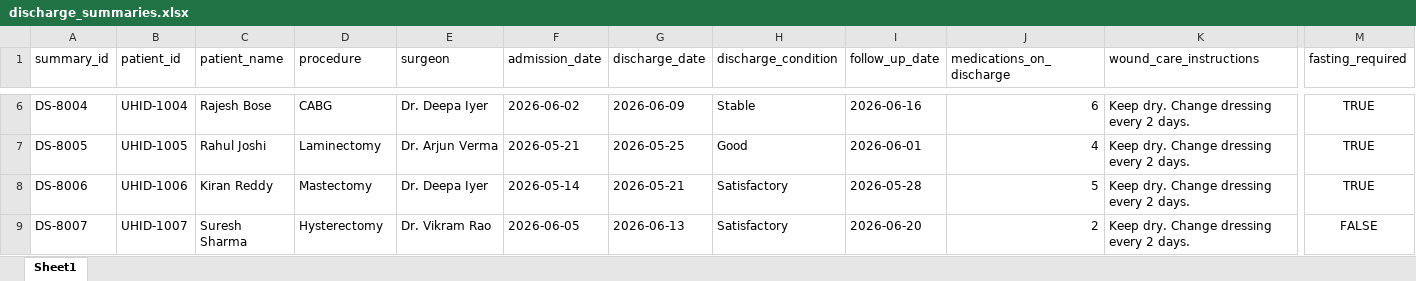
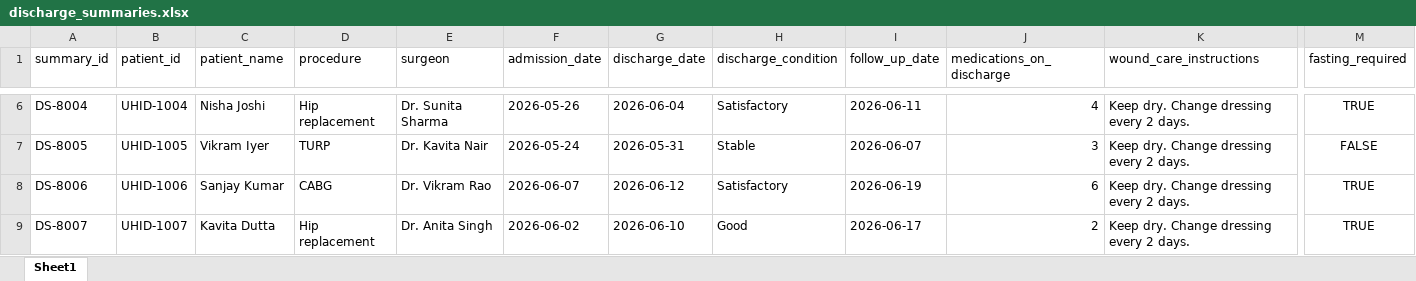
Before and after one commit to vamansgit/vhos, an Excel workbook: demo_data/discharge_summaries.xlsx, sheet Sheet1, drawn as a sheet; only a part is shown, gaps mark what is left out; values as stored, in another font and other column widths than the file's, no borders; the diff covers the shown part only; the diff names each change by its address in the sheet, - before the commit and + after, or states it on an @@ line.

```diff
--- a/demo_data/discharge_summaries.xlsx (sheet Sheet1)
+++ b/demo_data/discharge_summaries.xlsx (sheet Sheet1)
-C6 (patient_name): Rajesh Bose
+C6 (patient_name): Nisha Joshi
-D6 (procedure): CABG
+D6 (procedure): Hip replacement
-E6 (surgeon): Dr. Deepa Iyer
+E6 (surgeon): Dr. Sunita Sharma
-F6 (admission_date): 2026-06-02
+F6 (admission_date): 2026-05-26
-G6 (discharge_date): 2026-06-09
+G6 (discharge_date): 2026-06-04
-H6 (discharge_condition): Stable
+H6 (discharge_condition): Satisfactory
-I6 (follow_up_date): 2026-06-16
+I6 (follow_up_date): 2026-06-11
-J6 (medications_on_discharge): 6
+J6 (medications_on_discharge): 4
-C7 (patient_name): Rahul Joshi
+C7 (patient_name): Vikram Iyer
-D7 (procedure): Laminectomy
+D7 (procedure): TURP
-E7 (surgeon): Dr. Arjun Verma
+E7 (surgeon): Dr. Kavita Nair
-F7 (admission_date): 2026-05-21
+F7 (admission_date): 2026-05-24
-G7 (discharge_date): 2026-05-25
+G7 (discharge_date): 2026-05-31
-H7 (discharge_condition): Good
+H7 (discharge_condition): Stable
-I7 (follow_up_date): 2026-06-01
+I7 (follow_up_date): 2026-06-07
-J7 (medications_on_discharge): 4
+J7 (medications_on_discharge): 3
-M7 (fasting_required): TRUE
+M7 (fasting_required): FALSE
-C8 (patient_name): Kiran Reddy
+C8 (patient_name): Sanjay Kumar
-D8 (procedure): Mastectomy
+D8 (procedure): CABG
-E8 (surgeon): Dr. Deepa Iyer
+E8 (surgeon): Dr. Vikram Rao
-F8 (admission_date): 2026-05-14
+F8 (admission_date): 2026-06-07
-G8 (discharge_date): 2026-05-21
+G8 (discharge_date): 2026-06-12
-I8 (follow_up_date): 2026-05-28
+I8 (follow_up_date): 2026-06-19
-J8 (medications_on_discharge): 5
+J8 (medications_on_discharge): 6
-C9 (patient_name): Suresh Sharma
+C9 (patient_name): Kavita Dutta
-D9 (procedure): Hysterectomy
+D9 (procedure): Hip replacement
-E9 (surgeon): Dr. Vikram Rao
+E9 (surgeon): Dr. Anita Singh
-F9 (admission_date): 2026-06-05
+F9 (admission_date): 2026-06-02
-G9 (discharge_date): 2026-06-13
+G9 (discharge_date): 2026-06-10
-H9 (discharge_condition): Satisfactory
+H9 (discharge_condition): Good
-I9 (follow_up_date): 2026-06-20
+I9 (follow_up_date): 2026-06-17
-M9 (fasting_required): FALSE
+M9 (fasting_required): TRUE
```
Also changed, not shown: 126 edited cells elsewhere in this sheet, demo_data/care_plans.xlsx, demo_data/labs.xlsx, 7 other files.
